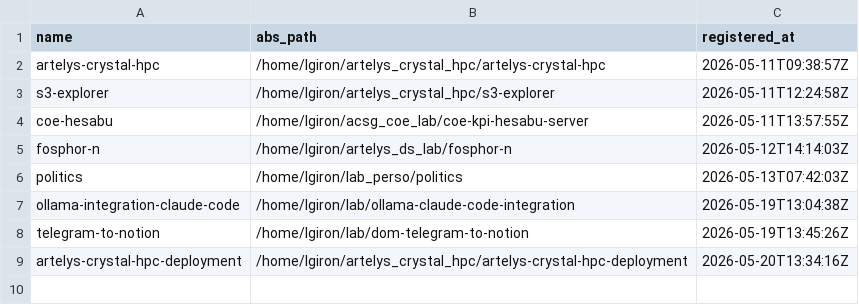
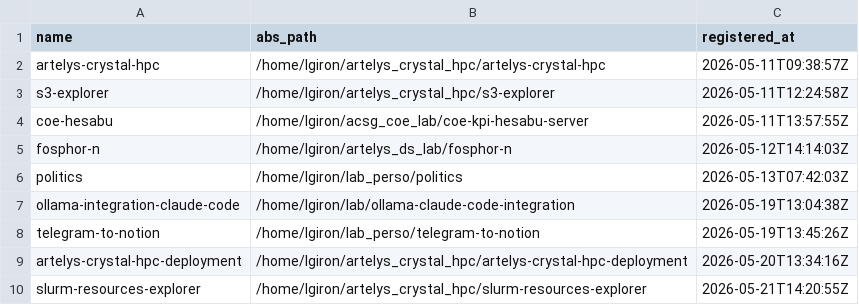
Before and after one commit to ldom1/ai-dotfiles, a TSV file: config/brain-projects.tsv, drawn as a sheet.

```diff
--- a/config/brain-projects.tsv
+++ b/config/brain-projects.tsv
@@ -7,3 +7,4 @@ politics	/home/lgiron/lab_perso/politics	2026-05-13T07:42:03Z
 ollama-integration-claude-code	/home/lgiron/lab/ollama-claude-code-integration	2026-05-19T13:04:38Z
-telegram-to-notion	/home/lgiron/lab/dom-telegram-to-notion	2026-05-19T13:45:26Z
+telegram-to-notion	/home/lgiron/lab_perso/telegram-to-notion	2026-05-19T13:45:26Z
 artelys-crystal-hpc-deployment	/home/lgiron/artelys_crystal_hpc/artelys-crystal-hpc-deployment	2026-05-20T13:34:16Z
+slurm-resources-explorer	/home/lgiron/artelys_crystal_hpc/slurm-resources-explorer	2026-05-21T14:20:55Z
```
Also changed, not shown: 9 other files.
